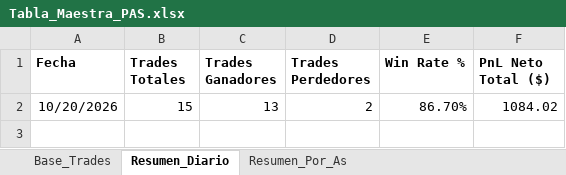
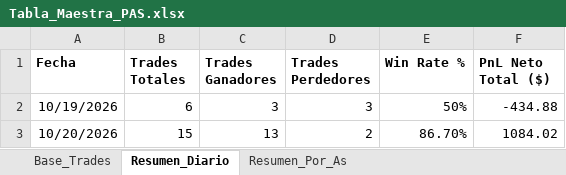
Before and after one commit to cvegabello/EstrategiasNT8, an Excel workbook: ReportesTrades/PokerDeAses/Tabla_Maestra_PAS.xlsx, sheet Resumen_Diario, drawn as a sheet; values as stored, in another font and other column widths than the file's, no borders; the diff names each change by its address in the sheet, - before the commit and + after, or states it on an @@ line.

```diff
--- a/ReportesTrades/PokerDeAses/Tabla_Maestra_PAS.xlsx (sheet Resumen_Diario)
+++ b/ReportesTrades/PokerDeAses/Tabla_Maestra_PAS.xlsx (sheet Resumen_Diario)
+row 2: 10/19/2026 | 6 | 3 | 3 | 50% | -434.88
```
Also changed, not shown: sheet Base_Trades, sheet Resumen_Por_As, 2 other files.
